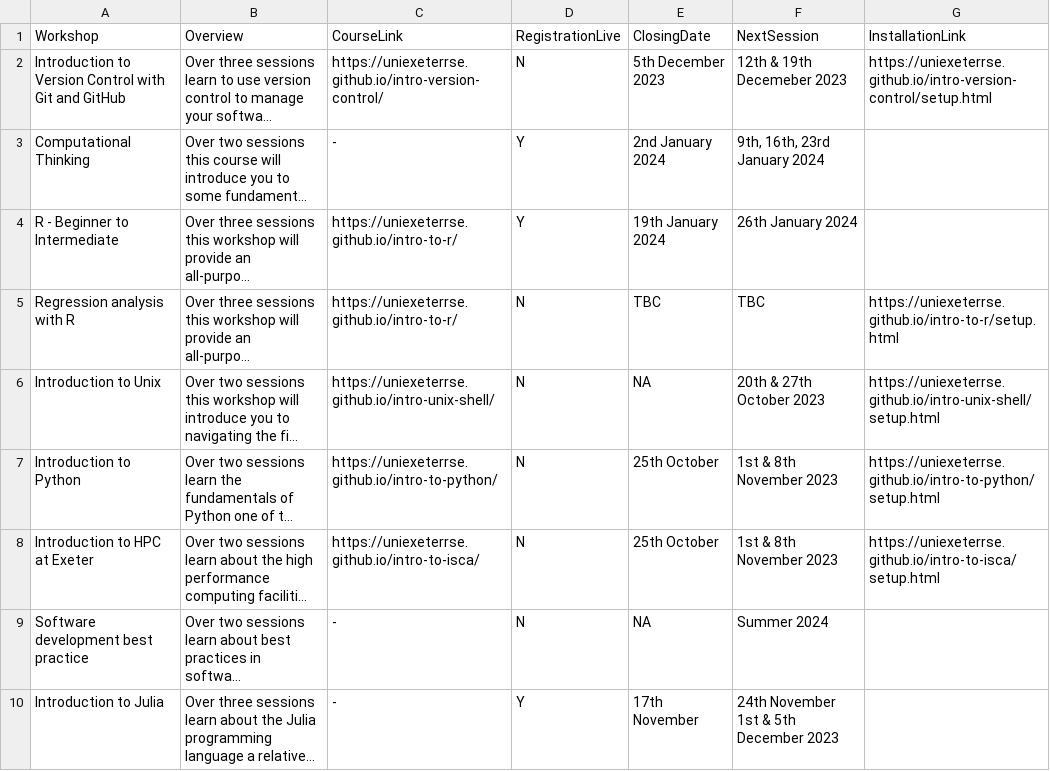
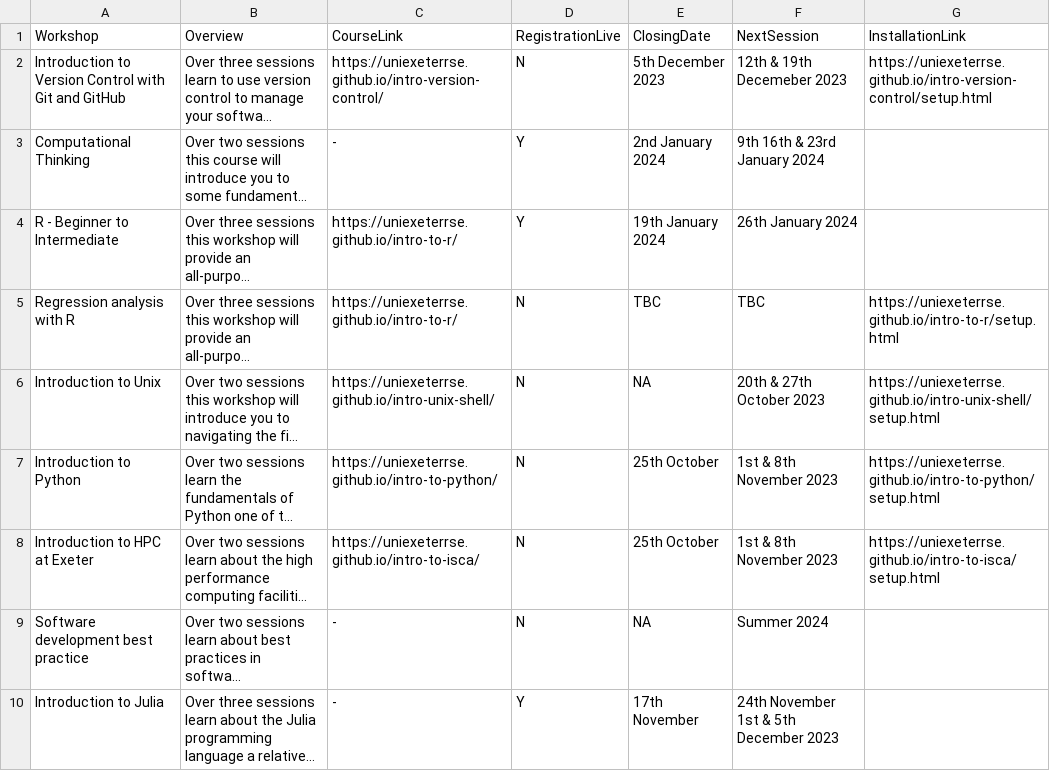
Before and after one commit to UniExeterRSE/workshop-homepage, a CSV file: _data/WorkshopDescriptors.csv, drawn as a sheet; long unchanged cells end in …; the diff names each change by its address in the sheet, - before the commit and + after, or states it on an @@ line.

Commit message:
Update WorkshopDescriptors.csv

```diff
--- a/_data/WorkshopDescriptors.csv
+++ b/_data/WorkshopDescriptors.csv
-F3 (NextSession): 9th, 16th, 23rd January 2024
+F3 (NextSession): 9th 16th & 23rd January 2024
```
